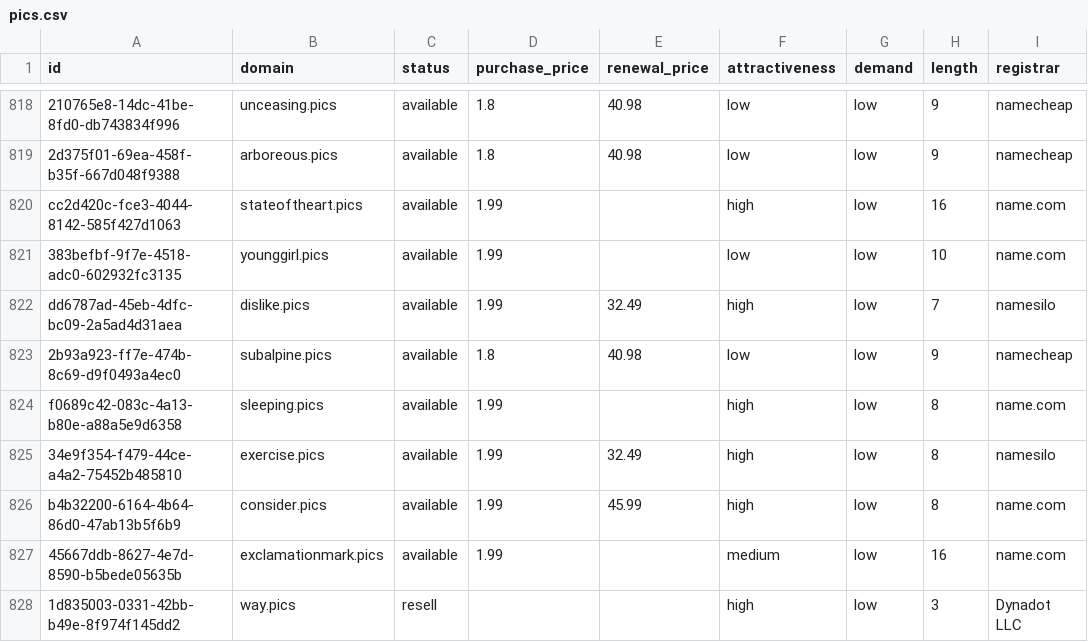
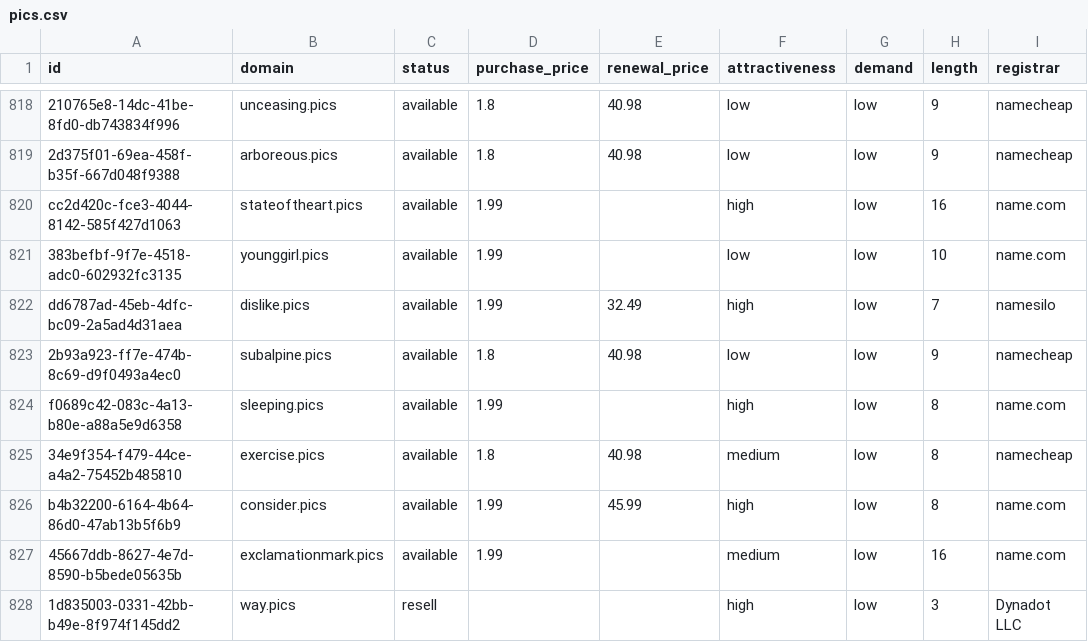
Before and after one commit to UniqueDomains/pics-oneword-domains, a CSV file: pics.csv, drawn as a sheet; only a part is shown, gaps mark what is left out; the diff names each change by its address in the sheet, - before the commit and + after, or states it on an @@ line.

Commit message:
Domains update

```diff
--- a/pics.csv
+++ b/pics.csv
-D825 (purchase_price): 1.99
+D825 (purchase_price): 1.8
-E825 (renewal_price): 32.49
+E825 (renewal_price): 40.98
-F825 (attractiveness): high
+F825 (attractiveness): medium
-I825 (registrar): namesilo
+I825 (registrar): namecheap
```
Also changed, not shown: 4 other files.
